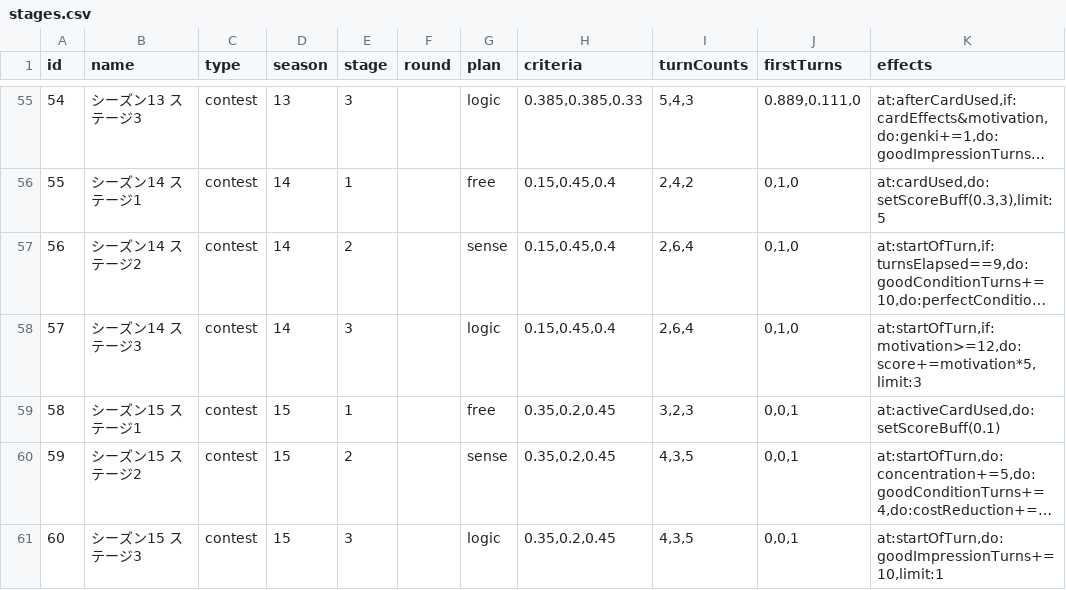
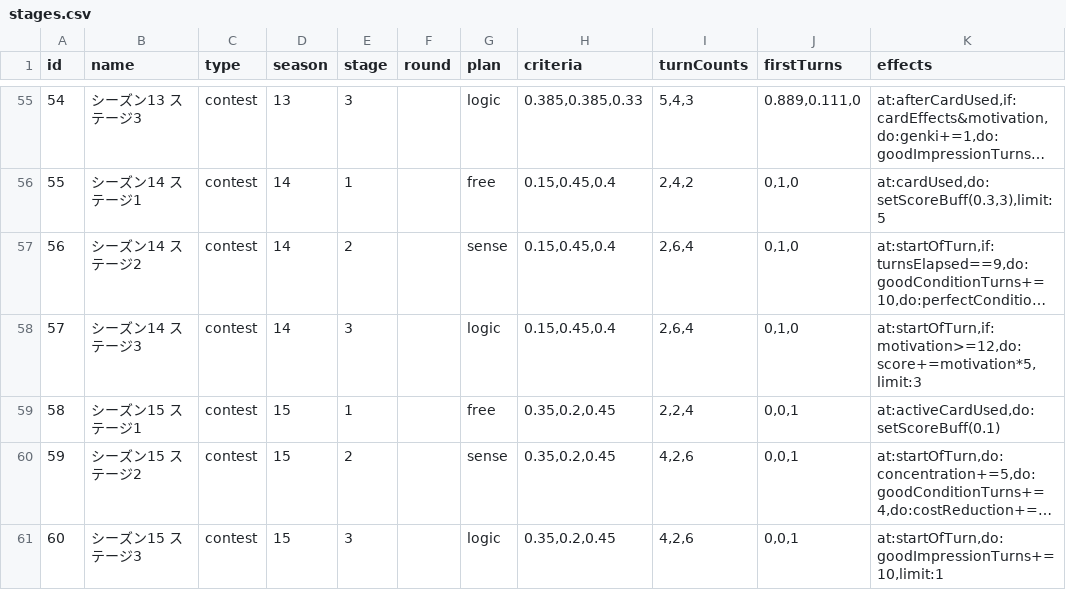
Before and after one commit to surisuririsu/gakumas-data, a CSV file: csv/stages.csv, drawn as a sheet; only a part is shown, gaps mark what is left out; long unchanged cells end in …; the diff names each change by its address in the sheet, - before the commit and + after, or states it on an @@ line.

Commit message:
Change S15 turn counts

```diff
--- a/csv/stages.csv
+++ b/csv/stages.csv
-I59 (turnCounts): 3,2,3
+I59 (turnCounts): 2,2,4
-I60:I61 (turnCounts): 4,3,5
+I60:I61 (turnCounts): 4,2,6
```
Also changed, not shown: 2 other files.
